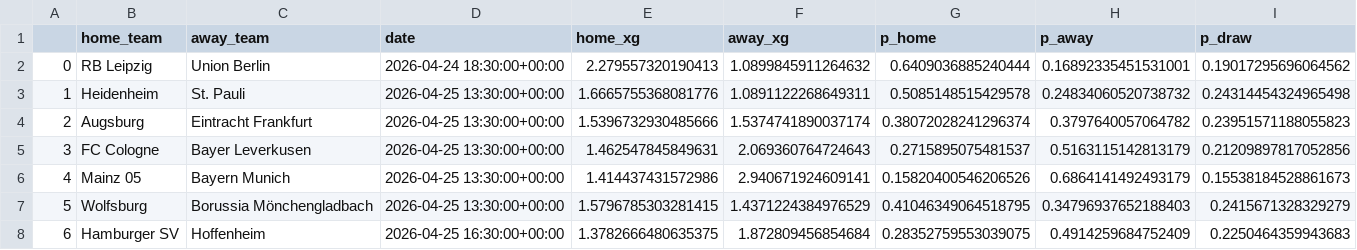
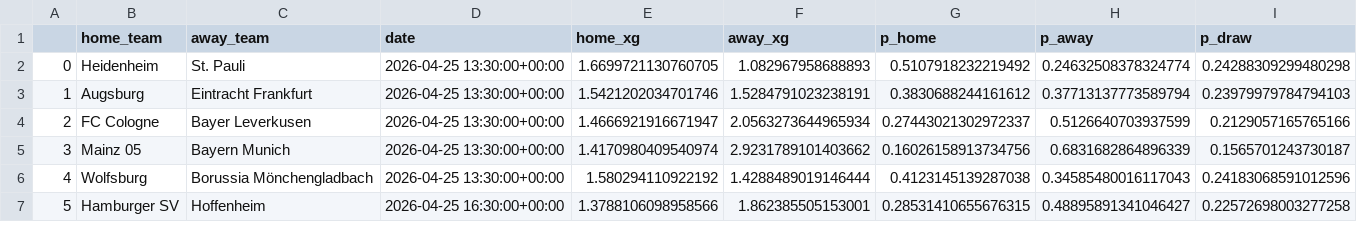
Before and after one commit to matecsapo/Football-Honk, a CSV file: source/honk/projections/GER-Bundesliga/GER-Bundesliga_game_predictions.csv, drawn as a sheet; only a part is shown; removed rows and columns are numbered as before the commit, all else as after; the diff covers the shown part only; the diff names each change by its address in the sheet, - before the commit and + after, or states it on an @@ line.

```diff
--- a/source/honk/projections/GER-Bundesliga/GER-Bundesliga_game_predictions.csv
+++ b/source/honk/projections/GER-Bundesliga/GER-Bundesliga_game_predictions.csv
-row 2: 0 | RB Leipzig | Union Berlin | 2026-04-24 18:30:00+00:00 | 2.279557320190413 | 1.0899845911264632 | 0.6409036885240444 | 0.16892335451531001 | 0.19017295696064562
@@ column A renumbered from row 2 down @@
-E2 (home_xg): 1.6665755368081776
+E2 (home_xg): 1.6699721130760705
-F2 (away_xg): 1.0891122268649311
+F2 (away_xg): 1.082967958688893
-G2 (p_home): 0.5085148515429578
+G2 (p_home): 0.5107918232219492
-H2 (p_away): 0.24834060520738732
+H2 (p_away): 0.24632508378324774
-I2 (p_draw): 0.24314454324965498
+I2 (p_draw): 0.24288309299480298
-E3 (home_xg): 1.5396732930485666
+E3 (home_xg): 1.5421202034701746
-F3 (away_xg): 1.5374741890037174
+F3 (away_xg): 1.5284791023238191
-G3 (p_home): 0.38072028241296374
+G3 (p_home): 0.3830688244161612
-H3 (p_away): 0.3797640057064782
+H3 (p_away): 0.37713137773589794
-I3 (p_draw): 0.23951571188055823
+I3 (p_draw): 0.23979979784794103
-E4 (home_xg): 1.462547845849631
+E4 (home_xg): 1.4666921916671947
-F4 (away_xg): 2.069360764724643
+F4 (away_xg): 2.0563273644965934
-G4 (p_home): 0.2715895075481537
+G4 (p_home): 0.27443021302972337
-H4 (p_away): 0.5163115142813179
+H4 (p_away): 0.5126640703937599
-I4 (p_draw): 0.21209897817052856
+I4 (p_draw): 0.2129057165765166
-E5 (home_xg): 1.414437431572986
+E5 (home_xg): 1.4170980409540974
-F5 (away_xg): 2.940671924609141
+F5 (away_xg): 2.9231789101403662
-G5 (p_home): 0.15820400546206526
+G5 (p_home): 0.16026158913734756
-H5 (p_away): 0.6864141492493179
+H5 (p_away): 0.6831682864896339
-I5 (p_draw): 0.15538184528861673
+I5 (p_draw): 0.1565701243730187
-E6 (home_xg): 1.5796785303281415
+E6 (home_xg): 1.580294110922192
-F6 (away_xg): 1.4371224384976529
+F6 (away_xg): 1.4288489019146444
-G6 (p_home): 0.41046349064518795
+G6 (p_home): 0.4123145139287038
-H6 (p_away): 0.34796937652188403
+H6 (p_away): 0.34585480016117043
-I6 (p_draw): 0.2415671328329279
+I6 (p_draw): 0.24183068591012596
-E7 (home_xg): 1.3782666480635375
+E7 (home_xg): 1.3788106098958566
-F7 (away_xg): 1.872809456854684
+F7 (away_xg): 1.862385505153001
-G7 (p_home): 0.28352759553039075
+G7 (p_home): 0.28531410655676315
-H7 (p_away): 0.4914259684752409
+H7 (p_away): 0.48895891341046427
-I7 (p_draw): 0.2250464359943683
+I7 (p_draw): 0.22572698003277258
```
Also changed, not shown: 145 edited cells elsewhere in this file, source/honk/projections/ENG-Premier League/ENG-Premier League_game_predictions.csv, source/honk/projections/FRA-Ligue 1/FRA-Ligue 1_game_predictions.csv, 37 other files.
